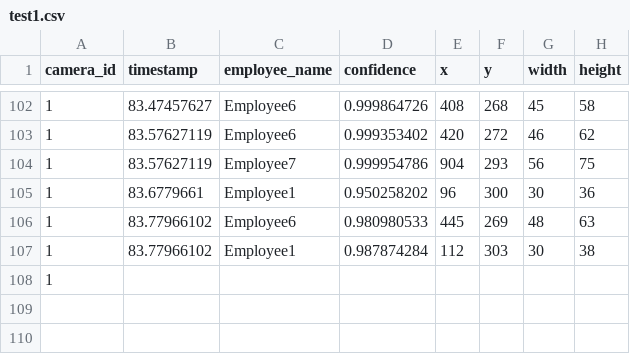
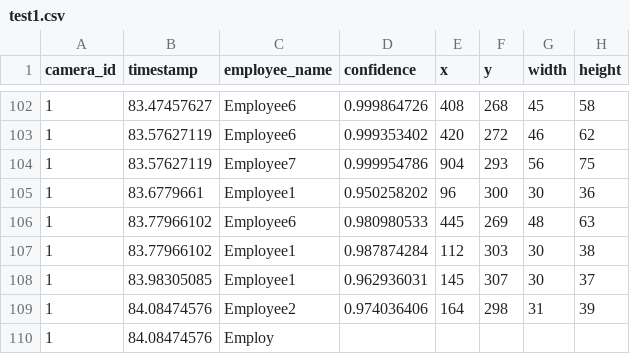
Before and after one commit to DataDynam/vision-based-attendance-system, a CSV file: Attendance_Logic_Module/test1.csv, drawn as a sheet; only a part is shown, gaps mark what is left out.

Commit message:
Safety check

```diff
--- a/Attendance_Logic_Module/test1.csv
+++ b/Attendance_Logic_Module/test1.csv
@@ -107,2 +107,4 @@ camera_id,timestamp,employee_name,confidence,x,y,width,height
 1,83.77966102,Employee1,0.987874284,112,303,30,38
-1,
+1,83.98305085,Employee1,0.962936031,145,307,30,37
+1,84.08474576,Employee2,0.974036406,164,298,31,39
+1,84.08474576,Employ
```
